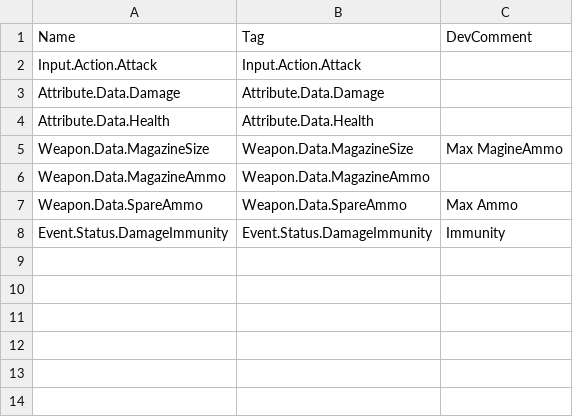
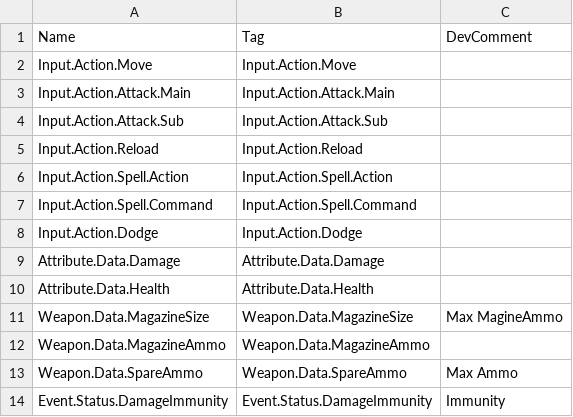
Before and after one commit to LocketGoma/ProjectCloud, a CSV file: Content/GameDataTable/CLGameplayTags.csv, drawn as a sheet.

```diff
--- a/Content/GameDataTable/CLGameplayTags.csv
+++ b/Content/GameDataTable/CLGameplayTags.csv
@@ -1,3 +1,9 @@
 Name,Tag,DevComment
-Input.Action.Attack,Input.Action.Attack,
+Input.Action.Move,Input.Action.Move,
+Input.Action.Attack.Main,Input.Action.Attack.Main,
+Input.Action.Attack.Sub,Input.Action.Attack.Sub,
+Input.Action.Reload,Input.Action.Reload,
+Input.Action.Spell.Action,Input.Action.Spell.Action,
+Input.Action.Spell.Command,Input.Action.Spell.Command,
+Input.Action.Dodge,Input.Action.Dodge,
 Attribute.Data.Damage,Attribute.Data.Damage,
```
Also changed, not shown: 23 other files.
